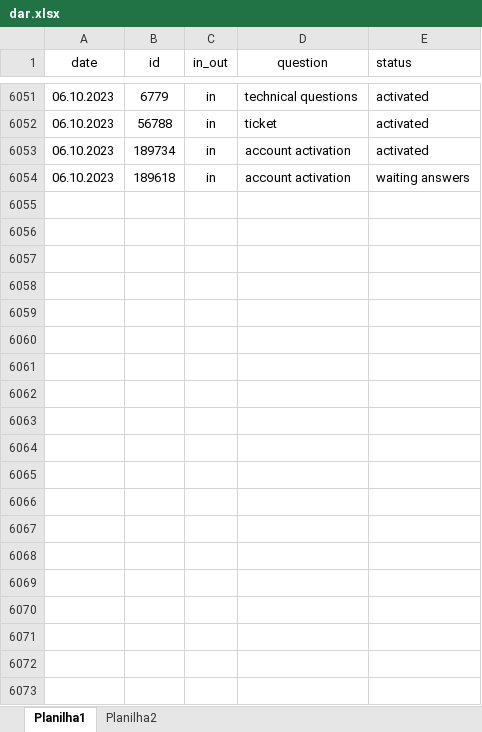
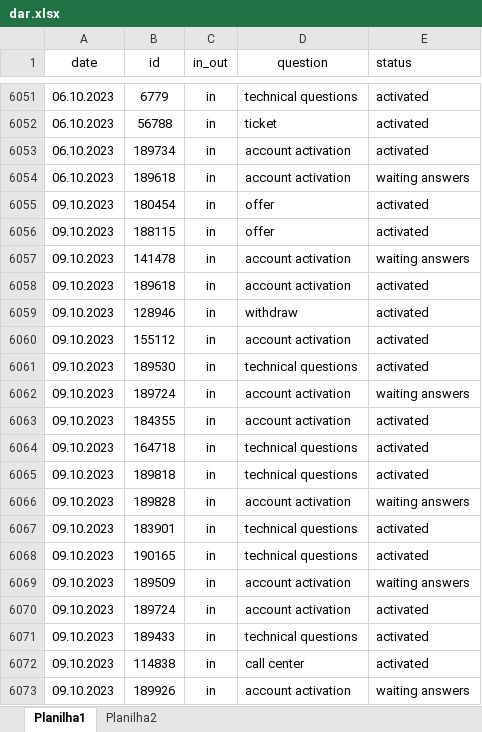
Before and after one commit to ustyuzhaninov01/affdashb, an Excel workbook: reports/dar.xlsx, sheet Planilha1, drawn as a sheet; only a part is shown, gaps mark what is left out; values as stored, in another font and other column widths than the file's, no borders; the diff covers the shown part only; the diff names each change by its address in the sheet, - before the commit and + after, or states it on an @@ line.

Commit message:
initial commit

```diff
--- a/reports/dar.xlsx (sheet Planilha1)
+++ b/reports/dar.xlsx (sheet Planilha1)
+row 6055: 09.10.2023 | 180454 | in | offer | activated
+row 6056: 09.10.2023 | 188115 | in | offer | activated
+row 6057: 09.10.2023 | 141478 | in | account activation | waiting answers
+row 6058: 09.10.2023 | 189618 | in | account activation | activated
+row 6059: 09.10.2023 | 128946 | in | withdraw | activated
+row 6060: 09.10.2023 | 155112 | in | account activation | activated
+row 6061: 09.10.2023 | 189530 | in | technical questions | activated
+row 6062: 09.10.2023 | 189724 | in | account activation | waiting answers
+row 6063: 09.10.2023 | 184355 | in | account activation | activated
+row 6064: 09.10.2023 | 164718 | in | technical questions | activated
+row 6065: 09.10.2023 | 189818 | in | technical questions | activated
+row 6066: 09.10.2023 | 189828 | in | account activation | waiting answers
+row 6067: 09.10.2023 | 183901 | in | technical questions | activated
+row 6068: 09.10.2023 | 190165 | in | technical questions | activated
+row 6069: 09.10.2023 | 189509 | in | account activation | waiting answers
+row 6070: 09.10.2023 | 189724 | in | account activation | activated
+row 6071: 09.10.2023 | 189433 | in | technical questions | activated
+row 6072: 09.10.2023 | 114838 | in | call center | activated
+row 6073: 09.10.2023 | 189926 | in | account activation | waiting answers
```
Also changed, not shown: 79 added rows elsewhere in this sheet.
